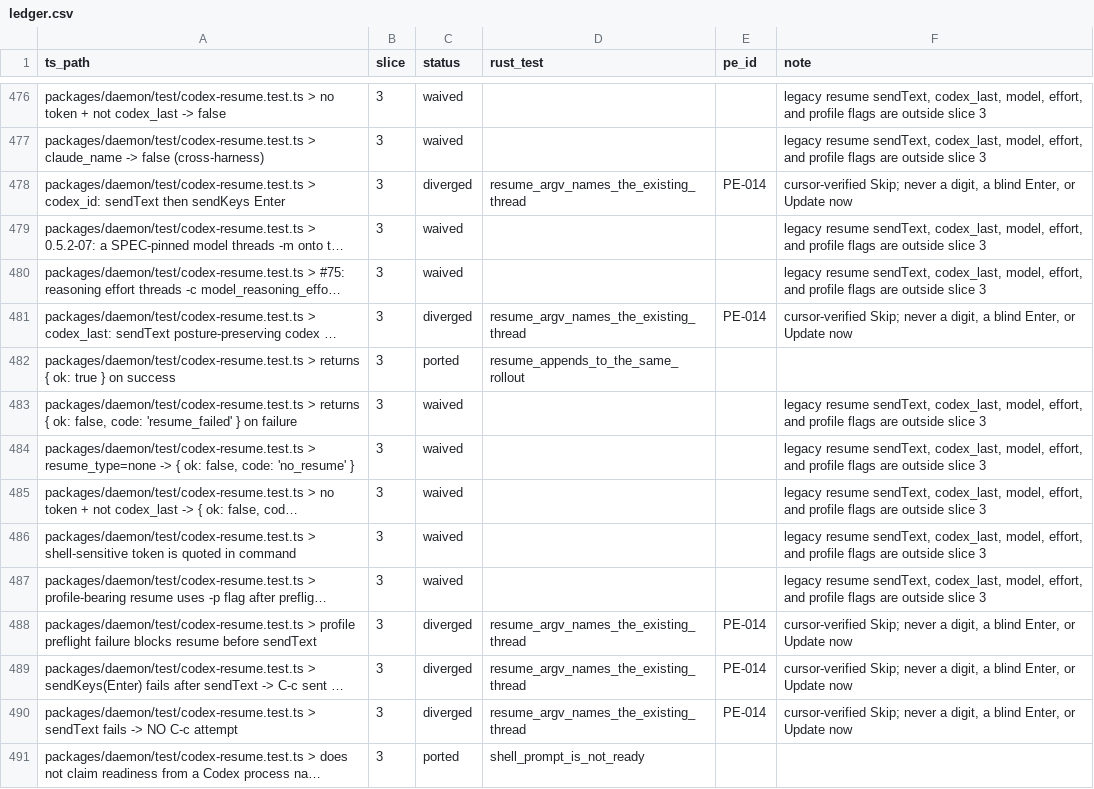
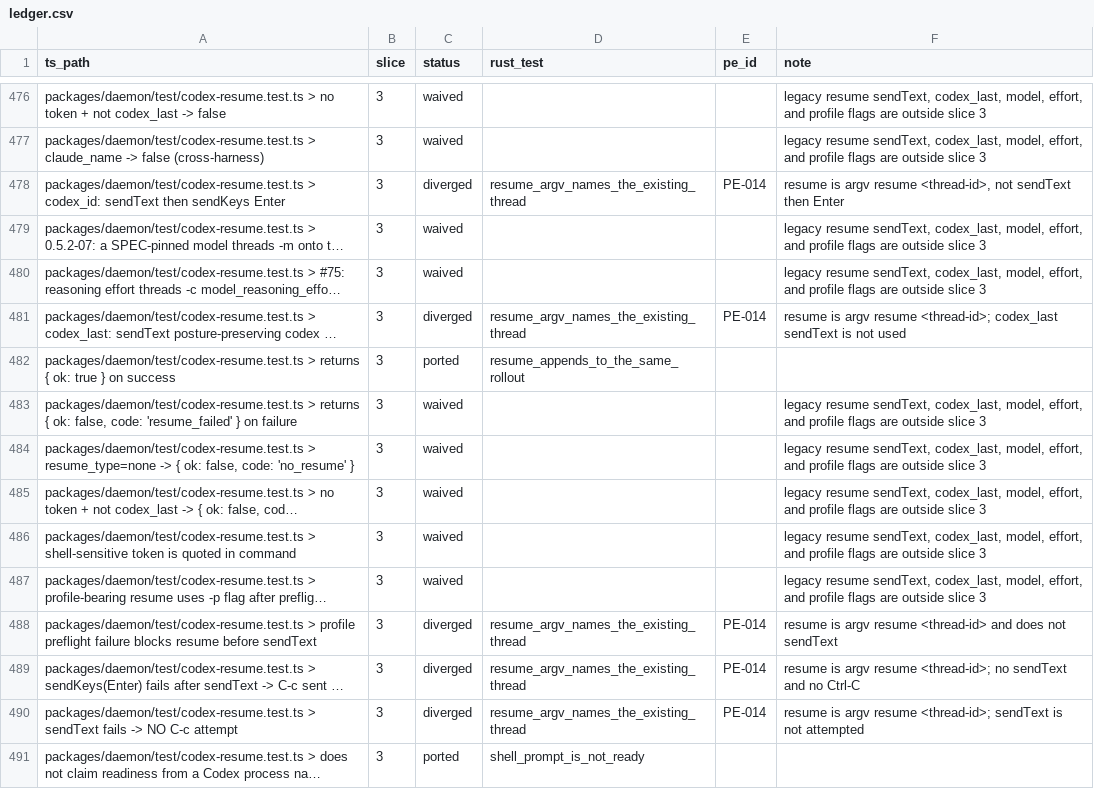
Before and after one commit to Abeansits/rig-rs, a CSV file: parity/ledger.csv, drawn as a sheet; only a part is shown, gaps mark what is left out; long unchanged cells end in …; the diff names each change by its address in the sheet, - before the commit and + after, or states it on an @@ line.

```diff
--- a/parity/ledger.csv
+++ b/parity/ledger.csv
-F478 (note): cursor-verified Skip; never a digit, a blind Enter, or Update now
+F478 (note): resume is argv resume <thread-id>, not sendText then Enter
-F481 (note): cursor-verified Skip; never a digit, a blind Enter, or Update now
+F481 (note): resume is argv resume <thread-id>; codex_last sendText is not used
-F488 (note): cursor-verified Skip; never a digit, a blind Enter, or Update now
+F488 (note): resume is argv resume <thread-id> and does not sendText
-F489 (note): cursor-verified Skip; never a digit, a blind Enter, or Update now
+F489 (note): resume is argv resume <thread-id>; no sendText and no Ctrl-C
-F490 (note): cursor-verified Skip; never a digit, a blind Enter, or Update now
+F490 (note): resume is argv resume <thread-id>; sendText is not attempted
```
Also changed, not shown: 15 other files.
